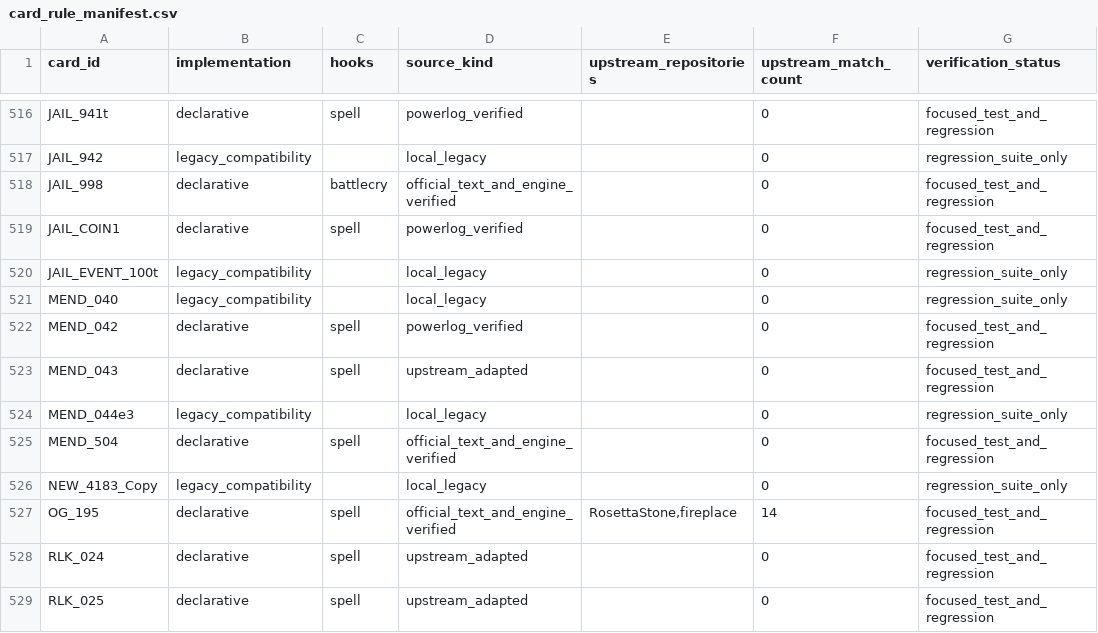
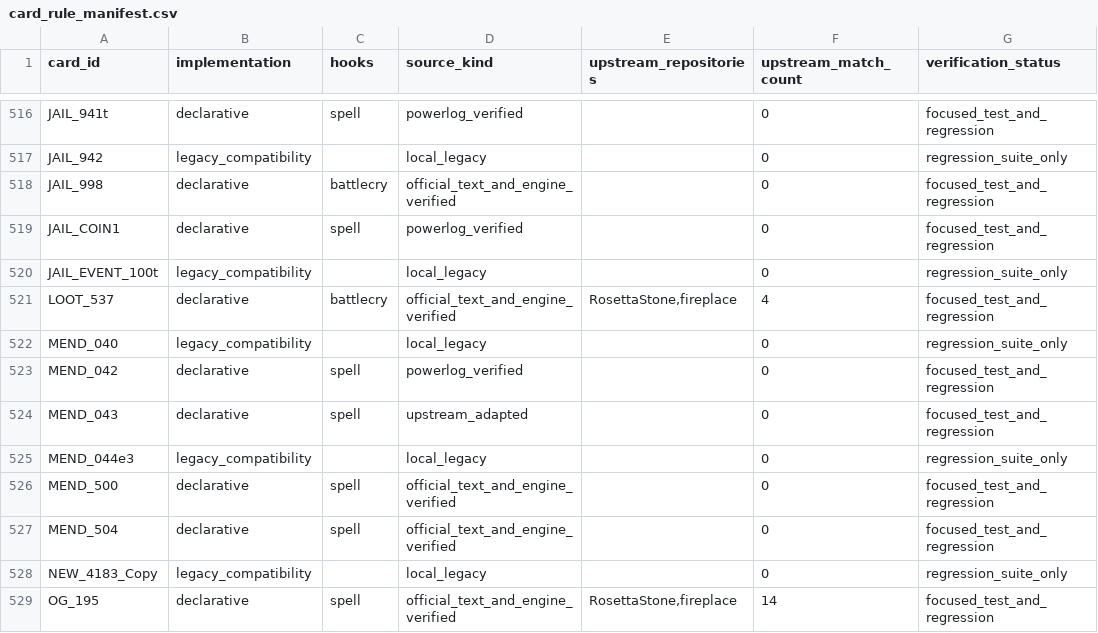
Before and after one commit to luentong/lushi, a CSV file: reports/card_rule_manifest.csv, drawn as a sheet; only a part is shown, gaps mark what is left out; the shorter side is filled out with more unchanged rows; the diff names each change by its address in the sheet, - before the commit and + after, or states it on an @@ line.

```diff
--- a/reports/card_rule_manifest.csv
+++ b/reports/card_rule_manifest.csv
+row 521: LOOT_537 | declarative | battlecry | official_text_and_engine_verified | RosettaStone,fireplace | 4 | focused_test_and_regression
+row 526: MEND_500 | declarative | spell | official_text_and_engine_verified |  | 0 | focused_test_and_regression
```
Also changed, not shown: 3 other files.
